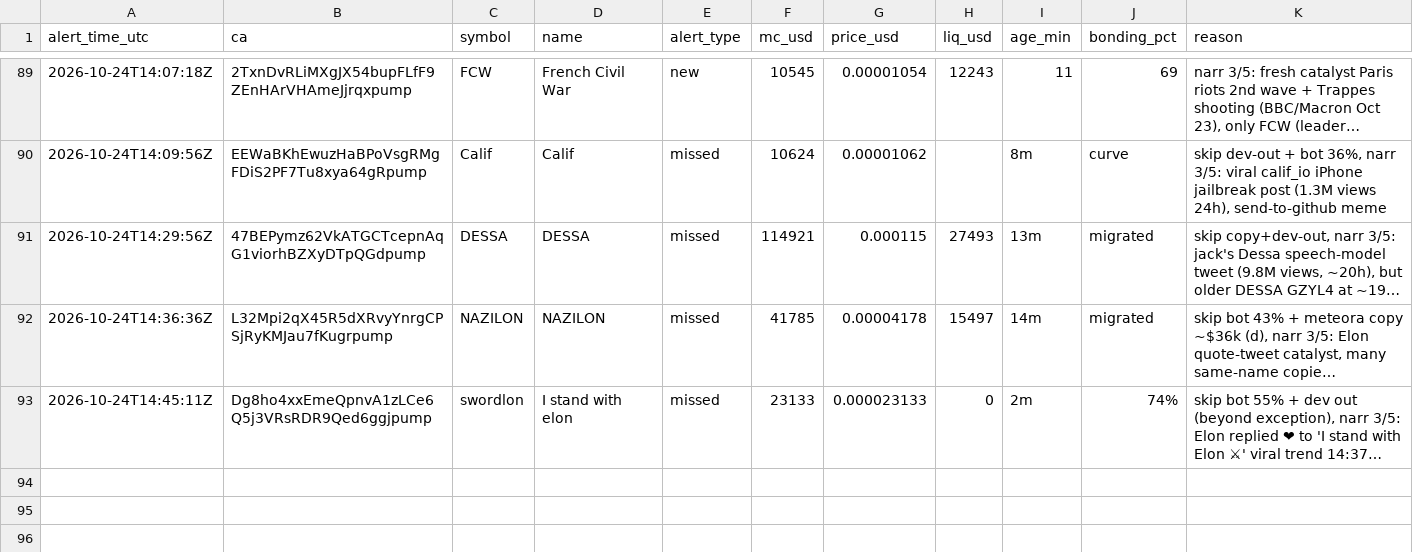
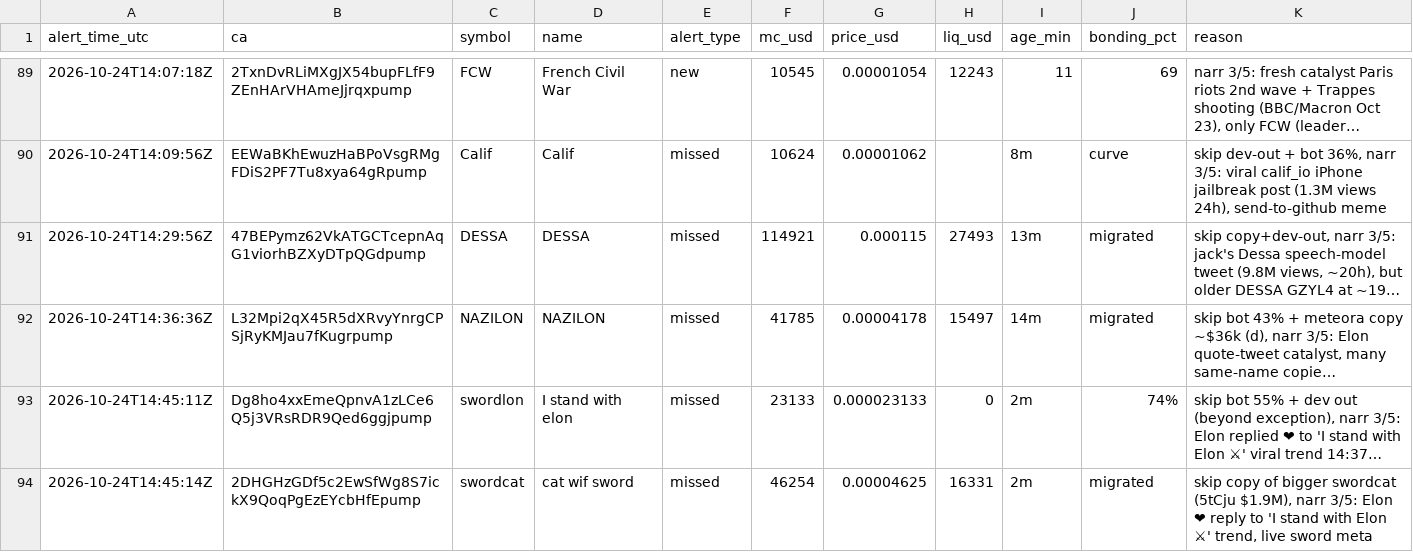
Before and after one commit to andreolf/memecoin-paper-tracker, a CSV file: data/alerts.csv, drawn as a sheet; only a part is shown, gaps mark what is left out; long unchanged cells end in …; the diff names each change by its address in the sheet, - before the commit and + after, or states it on an @@ line.

Commit message:
alert: swordcat

```diff
--- a/data/alerts.csv
+++ b/data/alerts.csv
+row 94: 2026-10-24T14:45:14Z | 2DHGHzGDf5c2EwSfWg8S7ickX9QoqPgEzEYcbHfEpump | swordcat | cat wif sword | missed | 46254 | 0.00004625 | 16331 | 2m | migrated | skip copy of bigger swordcat (5tCju $1.9M), narr 3/5: Elon ❤ reply to 'I stand with Elon ⚔' trend, live sword meta
```
